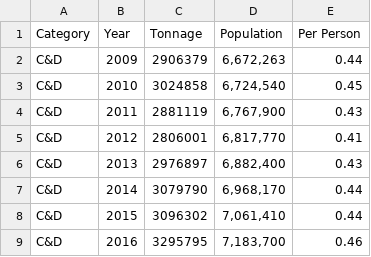
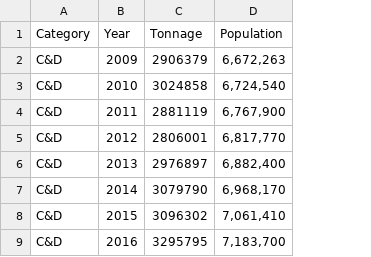
Before and after one commit to jcargalb/543coursework, a CSV file: wastedata3.csv, drawn as a sheet; only a part is shown; the diff names each change by its address in the sheet, - before the commit and + after, or states it on an @@ line.

```diff
--- a/wastedata3.csv
+++ b/wastedata3.csv
-column E (Per Person), rows 2-9: 0.44 | 0.45 | 0.43 | 0.41 | 0.43 | 0.44 | 0.44 | 0.46
```
Also changed, not shown: 1 other file.
